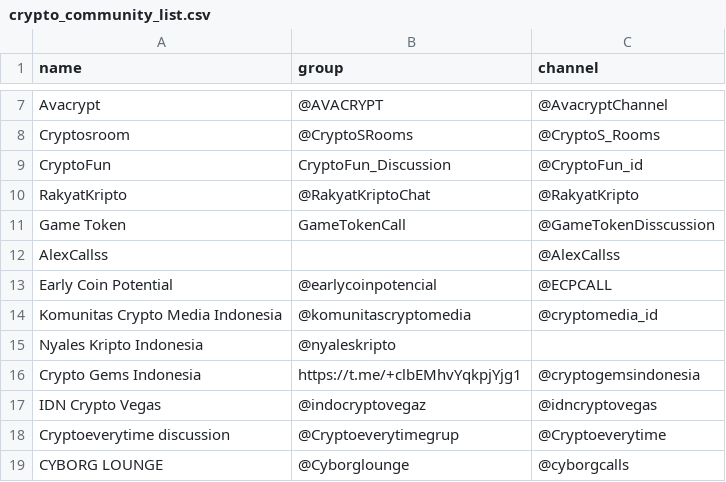
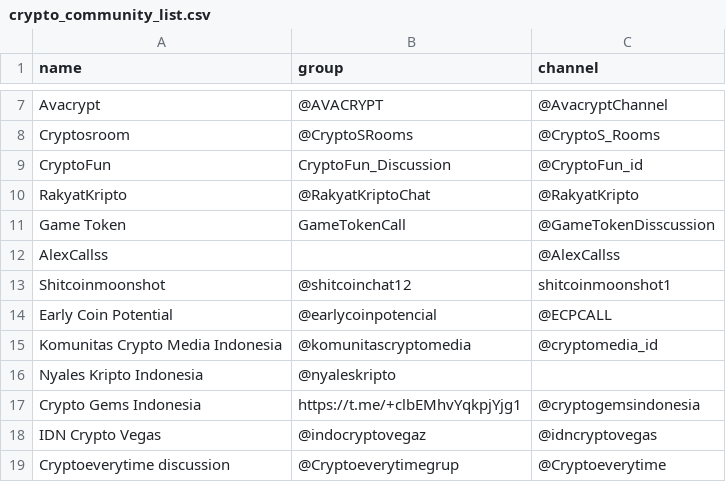
Before and after one commit to faishal-lib/Dataset, a CSV file: Blockchain/Community/Telegram/crypto_community_list.csv, drawn as a sheet; only a part is shown, gaps mark what is left out; the shorter side is filled out with more unchanged rows; the diff names each change by its address in the sheet, - before the commit and + after, or states it on an @@ line.

Commit message:
Update crypto_community_list.csv

```diff
--- a/Blockchain/Community/Telegram/crypto_community_list.csv
+++ b/Blockchain/Community/Telegram/crypto_community_list.csv
+row 13: Shitcoinmoonshot | @shitcoinchat12 | shitcoinmoonshot1
```
